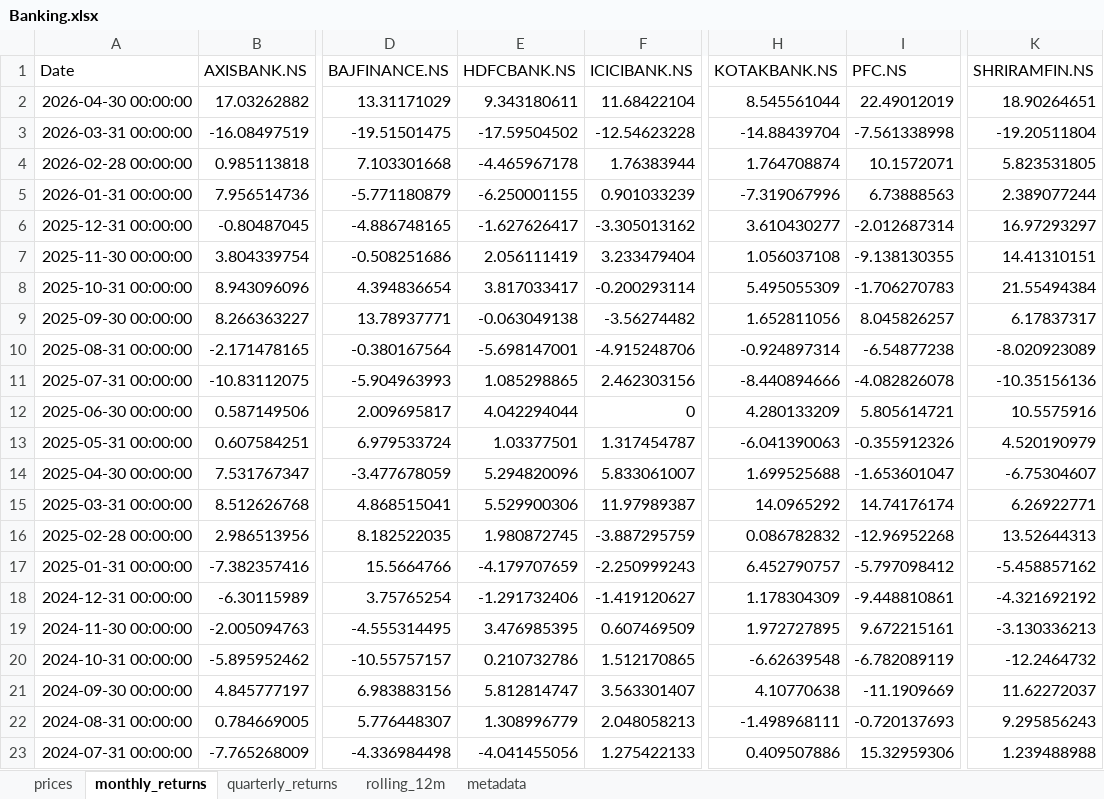
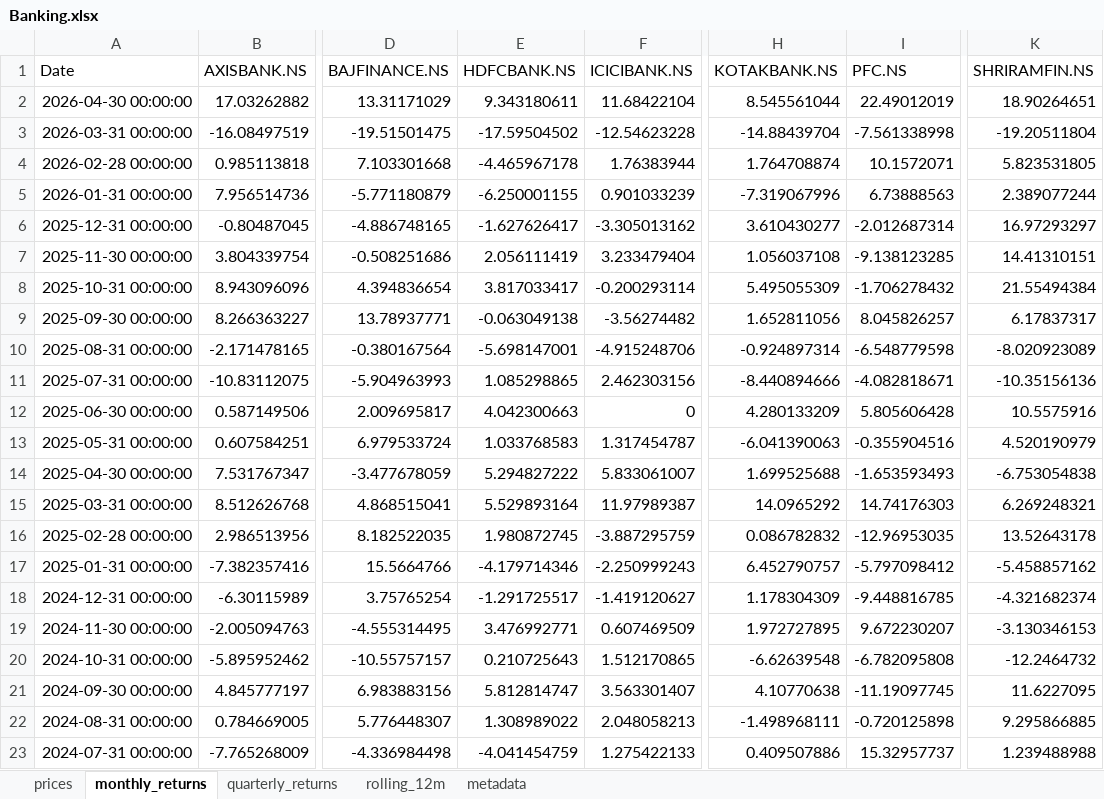
Before and after one commit to rahulshirke7951/stock-sector-dashboard, an Excel workbook: dashboards/Banking.xlsx, sheet monthly_returns, drawn as a sheet; only a part is shown, gaps mark what is left out; values as stored, in another font and other column widths than the file's, no borders; conditional formats not drawn; the diff covers the shown part only; the diff names each change by its address in the sheet, - before the commit and + after, or states it on an @@ line.

```diff
--- a/dashboards/Banking.xlsx (sheet monthly_returns)
+++ b/dashboards/Banking.xlsx (sheet monthly_returns)
-I7 (PFC.NS): -9.138130355
+I7 (PFC.NS): -9.138123285
-I8 (PFC.NS): -1.706270783
+I8 (PFC.NS): -1.706278432
-I10 (PFC.NS): -6.54877238
+I10 (PFC.NS): -6.548779598
-I11 (PFC.NS): -4.082826078
+I11 (PFC.NS): -4.082818671
-E12 (HDFCBANK.NS): 4.042294044
+E12 (HDFCBANK.NS): 4.042300663
-I12 (PFC.NS): 5.805614721
+I12 (PFC.NS): 5.805606428
-E13 (HDFCBANK.NS): 1.03377501
+E13 (HDFCBANK.NS): 1.033768583
-I13 (PFC.NS): -0.355912326
+I13 (PFC.NS): -0.355904516
-E14 (HDFCBANK.NS): 5.294820096
+E14 (HDFCBANK.NS): 5.294827222
-I14 (PFC.NS): -1.653601047
+I14 (PFC.NS): -1.653593493
-K14 (SHRIRAMFIN.NS): -6.75304607
+K14 (SHRIRAMFIN.NS): -6.753054838
-E15 (HDFCBANK.NS): 5.529900306
+E15 (HDFCBANK.NS): 5.529893164
-I15 (PFC.NS): 14.74176174
+I15 (PFC.NS): 14.74176303
-K15 (SHRIRAMFIN.NS): 6.26922771
+K15 (SHRIRAMFIN.NS): 6.269248321
-I16 (PFC.NS): -12.96952268
+I16 (PFC.NS): -12.96953035
-K16 (SHRIRAMFIN.NS): 13.52644313
+K16 (SHRIRAMFIN.NS): 13.52643178
-E17 (HDFCBANK.NS): -4.179707659
+E17 (HDFCBANK.NS): -4.179714346
-E18 (HDFCBANK.NS): -1.291732406
+E18 (HDFCBANK.NS): -1.291725517
-I18 (PFC.NS): -9.448810861
+I18 (PFC.NS): -9.448816785
-K18 (SHRIRAMFIN.NS): -4.321692192
+K18 (SHRIRAMFIN.NS): -4.321682374
-E19 (HDFCBANK.NS): 3.476985395
+E19 (HDFCBANK.NS): 3.476992771
-I19 (PFC.NS): 9.672215161
+I19 (PFC.NS): 9.672230207
-K19 (SHRIRAMFIN.NS): -3.130336213
+K19 (SHRIRAMFIN.NS): -3.130346153
-E20 (HDFCBANK.NS): 0.210732786
+E20 (HDFCBANK.NS): 0.210725643
-I20 (PFC.NS): -6.782089119
+I20 (PFC.NS): -6.782095808
-I21 (PFC.NS): -11.1909669
+I21 (PFC.NS): -11.19097745
-K21 (SHRIRAMFIN.NS): 11.62272037
+K21 (SHRIRAMFIN.NS): 11.6227095
-E22 (HDFCBANK.NS): 1.308996779
+E22 (HDFCBANK.NS): 1.308989022
-I22 (PFC.NS): -0.720137693
+I22 (PFC.NS): -0.720125898
-K22 (SHRIRAMFIN.NS): 9.295856243
+K22 (SHRIRAMFIN.NS): 9.295866885
-E23 (HDFCBANK.NS): -4.041455056
+E23 (HDFCBANK.NS): -4.041454759
-I23 (PFC.NS): 15.32959306
+I23 (PFC.NS): 15.32957737
```
Also changed, not shown: 171 edited cells elsewhere in this sheet, sheet rolling_12m, sheet prices, sheet quarterly_returns, dashboards/Automobile.xlsx, dashboards/Energy.xlsx, 7 other files.
